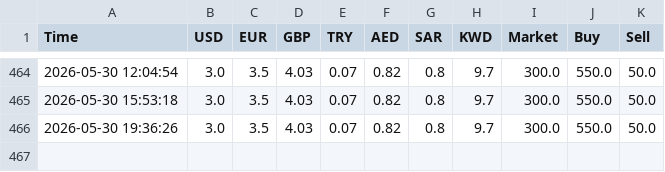
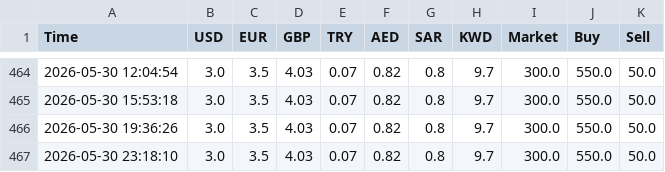
Before and after one commit to alihapoo-ui/iraqi-dinar-live, a CSV file: usd_history.csv, drawn as a sheet; only a part is shown, gaps mark what is left out.

```diff
--- a/usd_history.csv
+++ b/usd_history.csv
@@ -466 +466,2 @@ Time,USD,EUR,GBP,TRY,AED,SAR,KWD,Market,Buy,Sell
 2026-05-30 19:36:26,3.0,3.5,4.03,0.07,0.82,0.8,9.7,300.0,550.0,50.0
+2026-05-30 23:18:10,3.0,3.5,4.03,0.07,0.82,0.8,9.7,300.0,550.0,50.0
```
